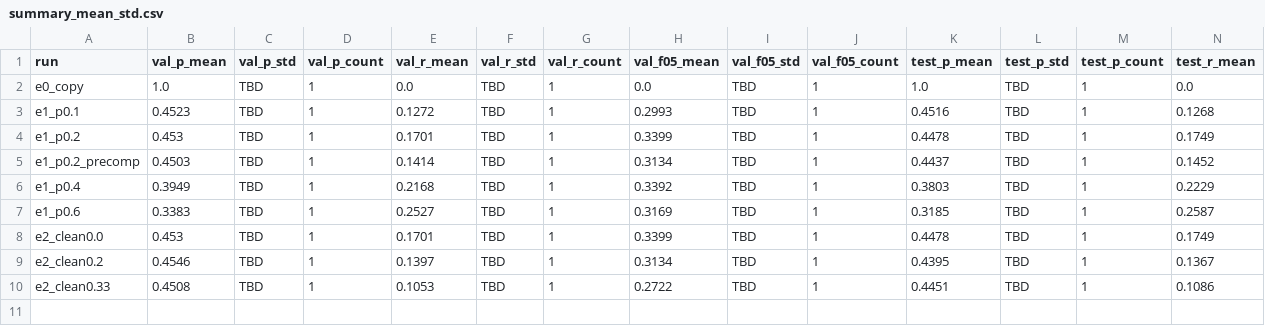
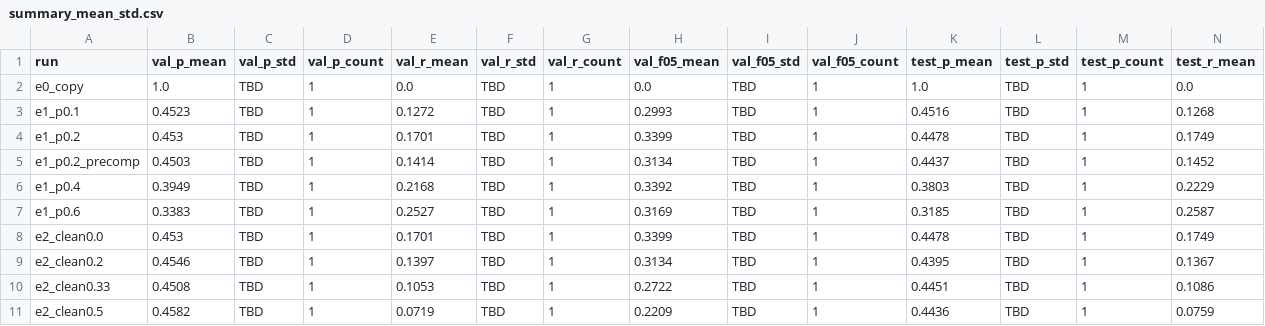
Before and after one commit to meetjoysar/gec-synthetic-study, a CSV file: results/tables/summary_mean_std.csv, drawn as a sheet; only a part is shown; rows hold the shown columns only; the diff names each change by its address in the sheet, - before the commit and + after, or states it on an @@ line.

Commit message:
Record the E2 clean:noisy results
Four clean_ratio points, selection on val:

  0.0   val F0.5 0.3399  test 0.3413  over-corr 0.1475  copy 0.577  <- selected
  0.2   val F0.5 0.3134  test 0.3046  over-corr 0.1181  copy 0.645
  0.33  val F0.5 0.2722  test 0.2747  over-corr 0.1009  copy 0.712
  0.5   val F0.5 0.2209  test 0.2252  over-corr 0.0690  copy 0.790

The finding is unusually clean because three trends line up. Precision is FLAT
(0.4530 / 0.4546 / 0.4508 / 0.4582), recall more than halves (0.1701 ->
0.0719), over-correction halves (0.1475 -> 0.0690) and F0.5 falls monotonically.

So Koo et al.'s balanced clean/noisy claim is half right in a way that matters:
identity pairs do reduce over-correction as reported, but purely by making the
model refuse to edit -- copy rate 0.577 -> 0.790, edits/sentence 0.67 -> 0.29 --
not by improving the edits it does make. Precision never moves. Under F0.5 it
is a straight loss.

Recorded as report-worthy: over-correction and F0.5 trade off directly, so a
study reporting only over-correction (or only BLEU, which barely moves either)
would present a net-harmful intervention as beneficial. Spec 7.3's prediction
that over-correction falls with clean_ratio HELD, but its framing treats that
as desirable and under F0.5 it is not.

```diff
--- a/results/tables/summary_mean_std.csv
+++ b/results/tables/summary_mean_std.csv
+row 11: e2_clean0.5 | 0.4582 | TBD | 1 | 0.0719 | TBD | 1 | 0.2209 | TBD | 1 | 0.4436 | TBD | 1 | 0.0759
```
Also changed, not shown: results/tables/summary.csv, 44 other files.
